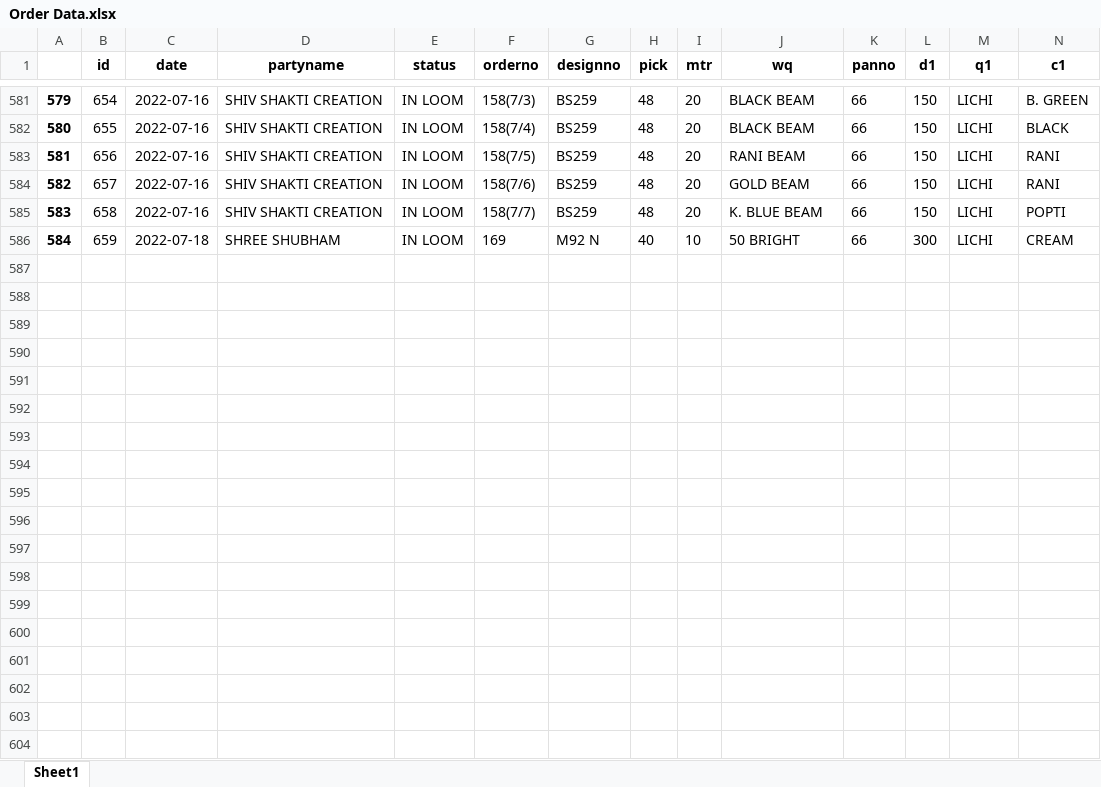
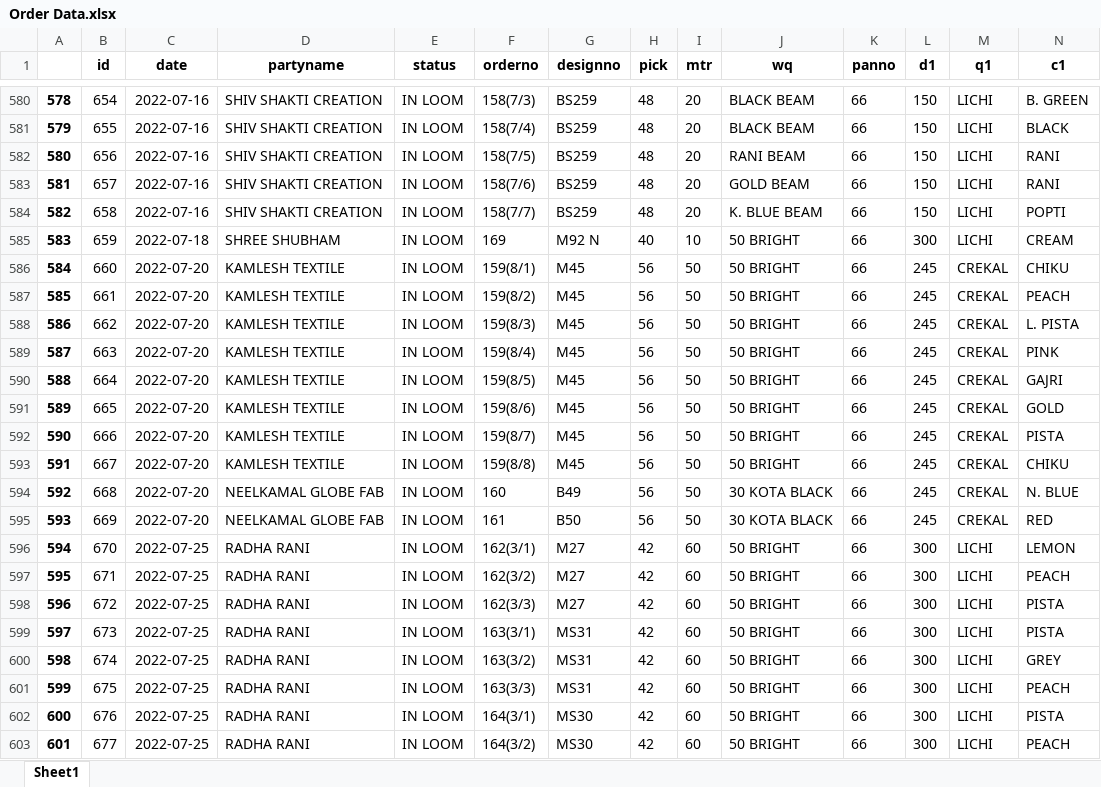
Before and after one commit to sahanirohit/Order-Management, an Excel workbook: Order Data.xlsx, sheet Sheet1, drawn as a sheet; only a part is shown, gaps mark what is left out; values as stored, in another font and other column widths than the file's, no borders; rows hold the shown columns only; the diff covers the shown part only; the diff names each change by its address in the sheet, - before the commit and + after, or states it on an @@ line.

Commit message:
date filter added in short data

```diff
--- a/Order Data.xlsx (sheet Sheet1)
+++ b/Order Data.xlsx (sheet Sheet1)
@@ column A renumbered between rows 389 and 585 @@
+row 586: 584 | 660 | 2022-07-20 | KAMLESH TEXTILE | IN LOOM | 159(8/1) | M45 | 56 | 50 | 50 BRIGHT | 66 | 245 | CREKAL | CHIKU
+row 587: 585 | 661 | 2022-07-20 | KAMLESH TEXTILE | IN LOOM | 159(8/2) | M45 | 56 | 50 | 50 BRIGHT | 66 | 245 | CREKAL | PEACH
+row 588: 586 | 662 | 2022-07-20 | KAMLESH TEXTILE | IN LOOM | 159(8/3) | M45 | 56 | 50 | 50 BRIGHT | 66 | 245 | CREKAL | L. PISTA
+row 589: 587 | 663 | 2022-07-20 | KAMLESH TEXTILE | IN LOOM | 159(8/4) | M45 | 56 | 50 | 50 BRIGHT | 66 | 245 | CREKAL | PINK
+row 590: 588 | 664 | 2022-07-20 | KAMLESH TEXTILE | IN LOOM | 159(8/5) | M45 | 56 | 50 | 50 BRIGHT | 66 | 245 | CREKAL | GAJRI
+row 591: 589 | 665 | 2022-07-20 | KAMLESH TEXTILE | IN LOOM | 159(8/6) | M45 | 56 | 50 | 50 BRIGHT | 66 | 245 | CREKAL | GOLD
+row 592: 590 | 666 | 2022-07-20 | KAMLESH TEXTILE | IN LOOM | 159(8/7) | M45 | 56 | 50 | 50 BRIGHT | 66 | 245 | CREKAL | PISTA
+row 593: 591 | 667 | 2022-07-20 | KAMLESH TEXTILE | IN LOOM | 159(8/8) | M45 | 56 | 50 | 50 BRIGHT | 66 | 245 | CREKAL | CHIKU
+row 594: 592 | 668 | 2022-07-20 | NEELKAMAL GLOBE FAB | IN LOOM | 160 | B49 | 56 | 50 | 30 KOTA BLACK | 66 | 245 | CREKAL | N. BLUE
+row 595: 593 | 669 | 2022-07-20 | NEELKAMAL GLOBE FAB | IN LOOM | 161 | B50 | 56 | 50 | 30 KOTA BLACK | 66 | 245 | CREKAL | RED
+row 596: 594 | 670 | 2022-07-25 | RADHA RANI | IN LOOM | 162(3/1) | M27 | 42 | 60 | 50 BRIGHT | 66 | 300 | LICHI | LEMON
+row 597: 595 | 671 | 2022-07-25 | RADHA RANI | IN LOOM | 162(3/2) | M27 | 42 | 60 | 50 BRIGHT | 66 | 300 | LICHI | PEACH
+row 598: 596 | 672 | 2022-07-25 | RADHA RANI | IN LOOM | 162(3/3) | M27 | 42 | 60 | 50 BRIGHT | 66 | 300 | LICHI | PISTA
+row 599: 597 | 673 | 2022-07-25 | RADHA RANI | IN LOOM | 163(3/1) | MS31 | 42 | 60 | 50 BRIGHT | 66 | 300 | LICHI | PISTA
+row 600: 598 | 674 | 2022-07-25 | RADHA RANI | IN LOOM | 163(3/2) | MS31 | 42 | 60 | 50 BRIGHT | 66 | 300 | LICHI | GREY
+row 601: 599 | 675 | 2022-07-25 | RADHA RANI | IN LOOM | 163(3/3) | MS31 | 42 | 60 | 50 BRIGHT | 66 | 300 | LICHI | PEACH
+row 602: 600 | 676 | 2022-07-25 | RADHA RANI | IN LOOM | 164(3/1) | MS30 | 42 | 60 | 50 BRIGHT | 66 | 300 | LICHI | PISTA
+row 603: 601 | 677 | 2022-07-25 | RADHA RANI | IN LOOM | 164(3/2) | MS30 | 42 | 60 | 50 BRIGHT | 66 | 300 | LICHI | PEACH
```
Also changed, not shown: 4 added rows, 1 removed row and 64 edited cells elsewhere in this sheet, New Short Data.xlsx, 10 other files.
